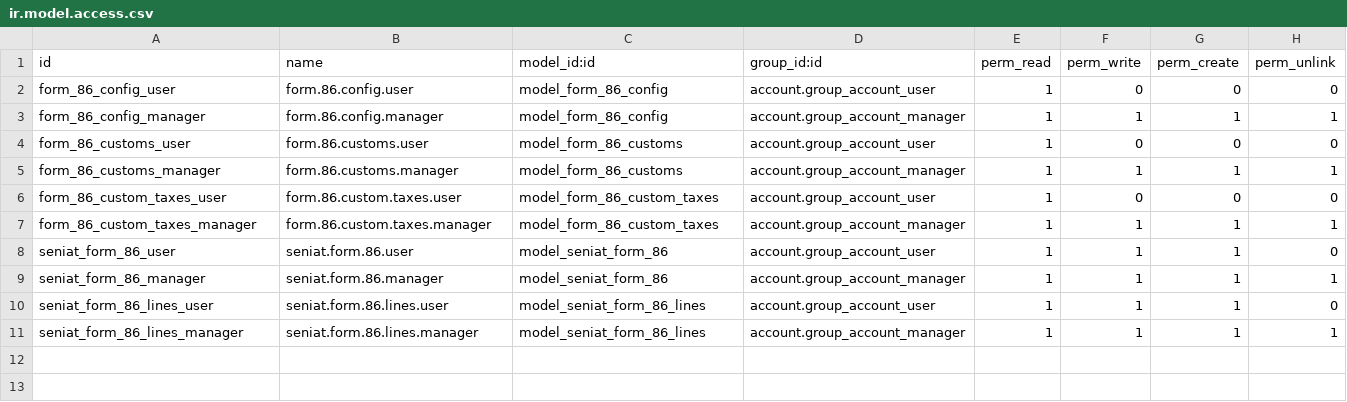
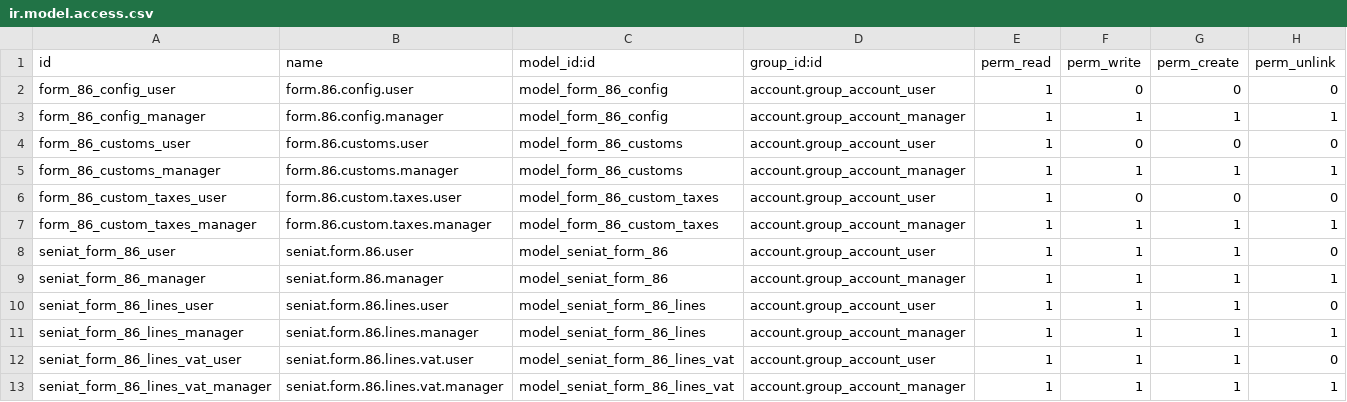
Before and after one commit to odoo-venezuela/odoo-venezuela, a CSV file: security/ir.model.access.csv, drawn as a sheet; the diff names each change by its address in the sheet, - before the commit and + after, or states it on an @@ line.

Commit message:
[IMP] incorporacion modelo auxiliar para registrar detalle del IVA

```diff
--- a/security/ir.model.access.csv
+++ b/security/ir.model.access.csv
+row 12: seniat_form_86_lines_vat_user | seniat.form.86.lines.vat.user | model_seniat_form_86_lines_vat | account.group_account_user | 1 | 1 | 1 | 0
+row 13: seniat_form_86_lines_vat_manager | seniat.form.86.lines.vat.manager | model_seniat_form_86_lines_vat | account.group_account_manager | 1 | 1 | 1 | 1
```
Also changed, not shown: 4 other files.
